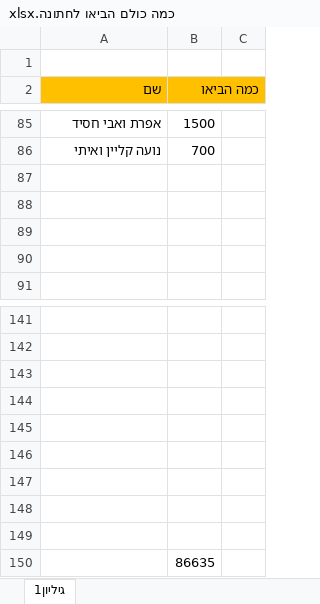
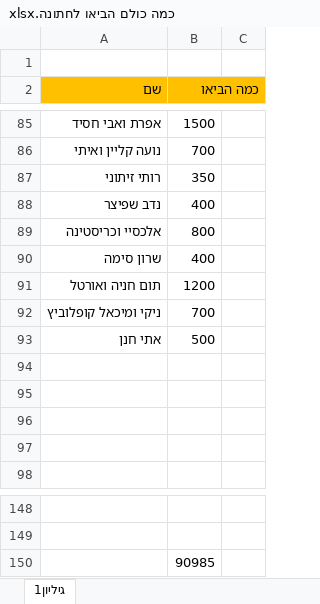
Before and after one commit to DreckGadol/imperative-code, an Excel workbook: כמה כולם הביאו לחתונה.xlsx, sheet גיליון1, drawn as a sheet; only a part is shown, gaps mark what is left out; values as stored, in another font and other column widths than the file's, no borders; removed rows and columns are numbered as before the commit, all else as after; the diff names each change by its address in the sheet, - before the commit and + after, or states it on an @@ line.

Commit message:
losh

```diff
--- a/כמה כולם הביאו לחתונה.xlsx (sheet גיליון1)
+++ b/כמה כולם הביאו לחתונה.xlsx (sheet גיליון1)
+row 87: רותי זיתוני | 350
+row 88: נדב שפיצר | 400
+row 89: אלכסיי וכריסטינה | 800
+row 90: שרון סימה | 400
+row 91: תום חניה ואורטל | 1200
+row 92: ניקי ומיכאל קופלוביץ | 700
+row 93: אתי חנן | 500
-row 143: (empty)
-row 144: (empty)
-row 145: (empty)
-row 146: (empty)
-row 147: (empty)
-row 148: (empty)
-row 149: (empty)
-B150 (כמה הביאו): 86635
+B150 (כמה הביאו): 90985
```
